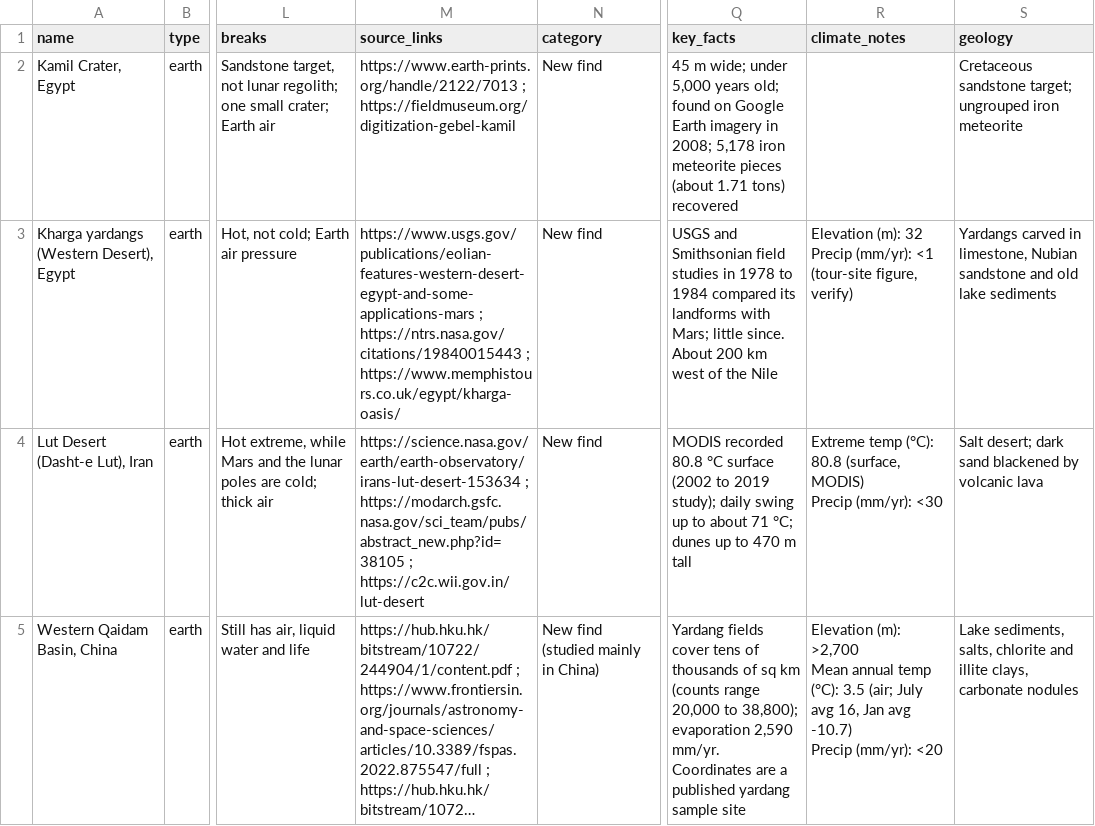
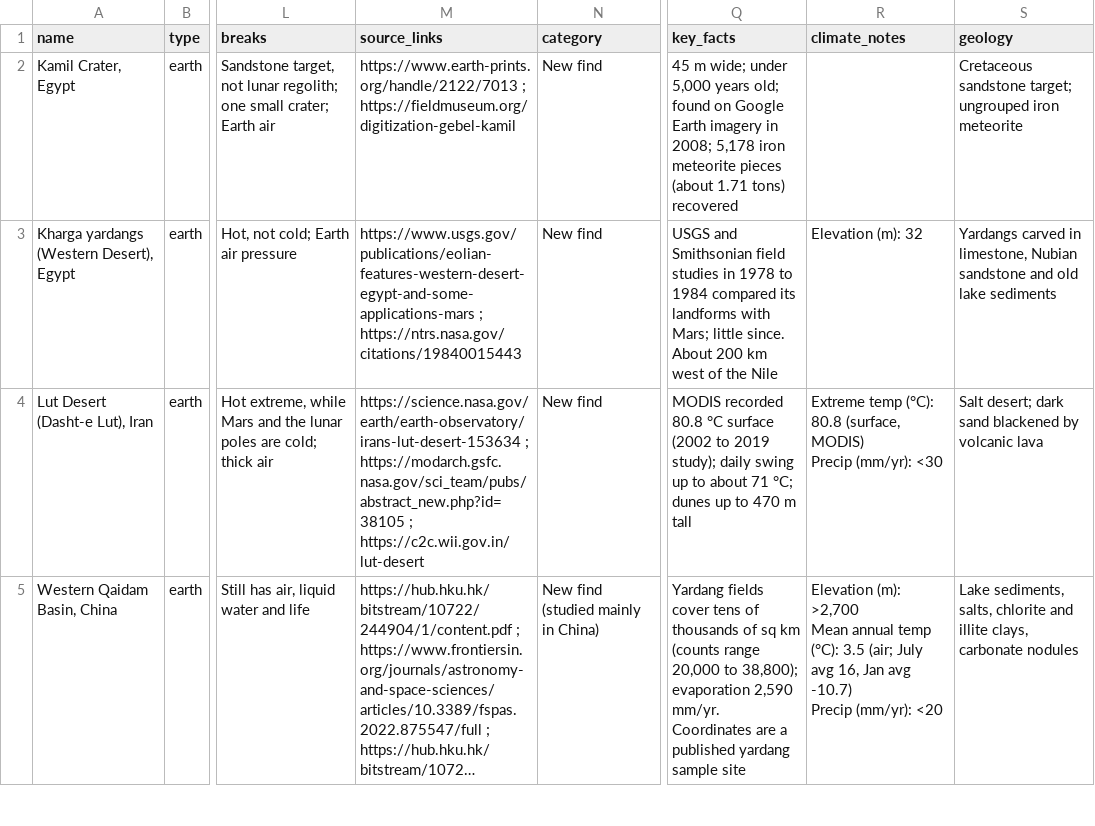
Before and after one commit to emily952/spaceapps-earth-analogs, a CSV file: data/sites.csv, drawn as a sheet; only a part is shown, gaps mark what is left out; long unchanged cells end in …; ↵ is a line break in a cell; the diff names each change by its address in the sheet, - before the commit and + after, or states it on an @@ line.

```diff
--- a/data/sites.csv
+++ b/data/sites.csv
-M3 (source_links): …; https://ntrs.nasa.gov/citations/19840015443 ; https://www.memphistours.co.uk/egypt/kharga-oasis/
+M3 (source_links): …; https://ntrs.nasa.gov/citations/19840015443
-R3 (climate_notes): Elevation (m): 32 ↵ Precip (mm/yr): <1 (tour-site figure, verify)
+R3 (climate_notes): Elevation (m): 32
```
Also changed, not shown: data/earths_limits.csv, data/site_options.csv.
